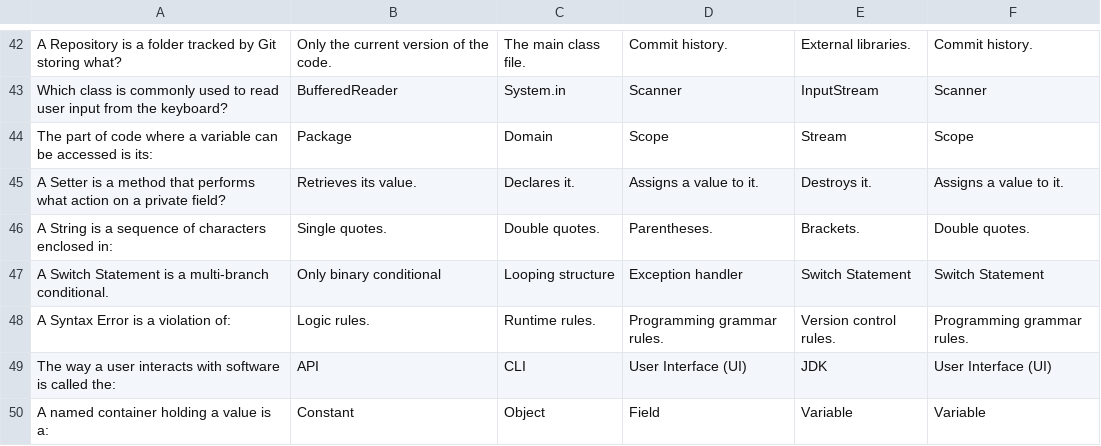
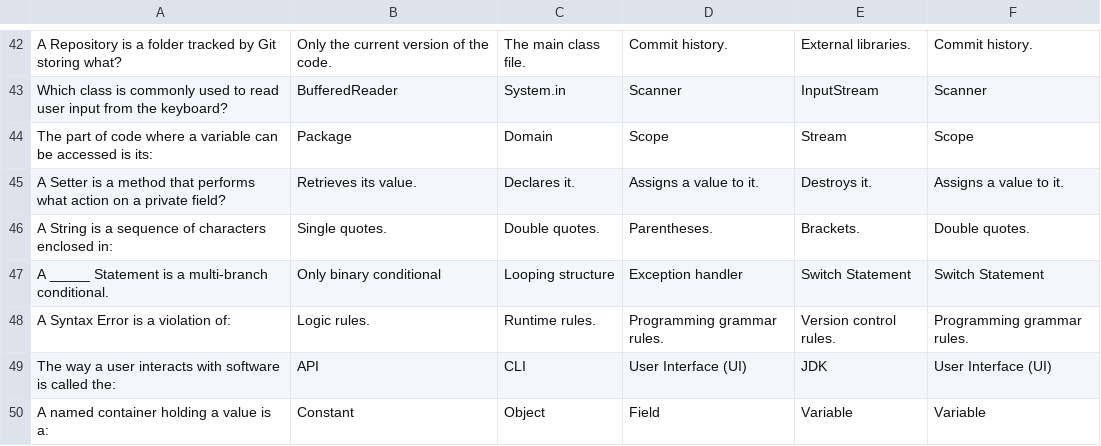
Before and after one commit to Avioti/Java-Workbook-Vocab-Quiz-YUU, a CSV file: src/main/resources/easy.csv, drawn as a sheet; only a part is shown, gaps mark what is left out.

Commit message:
Quick fix for easy csv

```diff
--- a/src/main/resources/easy.csv
+++ b/src/main/resources/easy.csv
@@ -46,3 +46,3 @@ A Setter is a method that performs what action on a private field?|Retrieves its
 A String is a sequence of characters enclosed in:|Single quotes.|Double quotes.|Parentheses.|Brackets.|Double quotes.
-A Switch Statement is a multi-branch conditional.|Only binary conditional|Looping structure|Exception handler|Switch Statement|Switch Statement
+A _____ Statement is a multi-branch conditional.|Only binary conditional|Looping structure|Exception handler|Switch Statement|Switch Statement
 A Syntax Error is a violation of:|Logic rules.|Runtime rules.|Programming grammar rules.|Version control rules.|Programming grammar rules.
```
